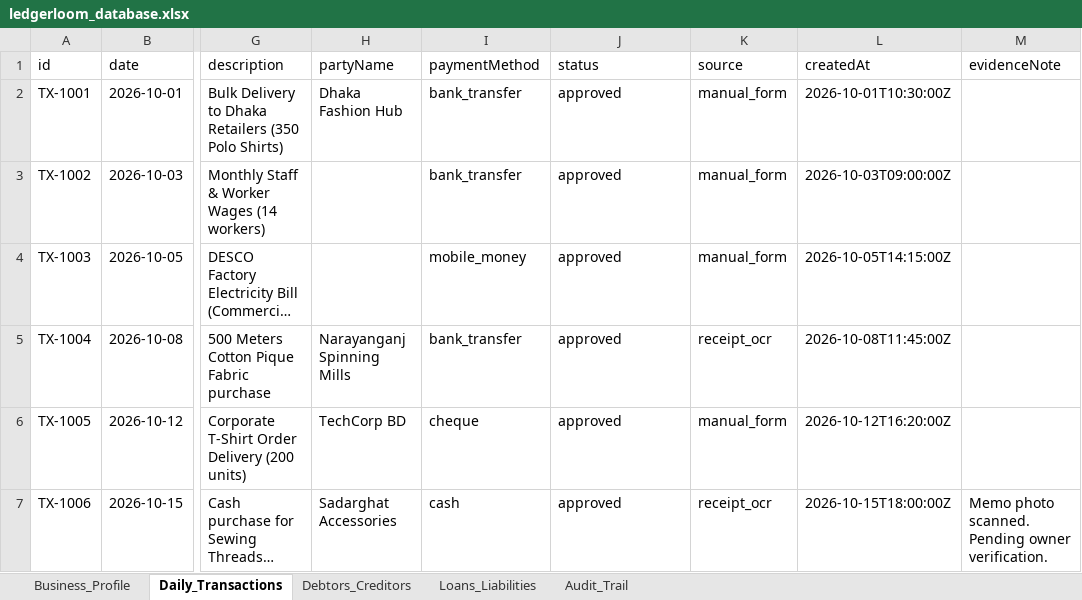
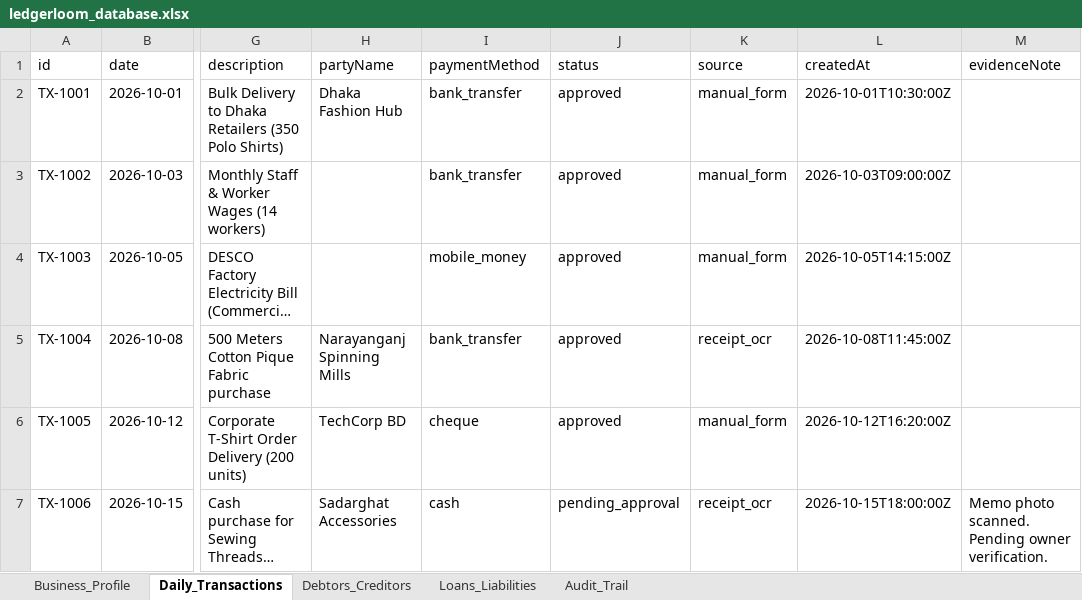
Before and after one commit to arnab761-blip/ledgerloom-sme-copilot, an Excel workbook: ledgerloom_database.xlsx, sheet Daily_Transactions, drawn as a sheet; only a part is shown, gaps mark what is left out; long unchanged cells end in …; values as stored, in another font and other column widths than the file's, no borders; the diff names each change by its address in the sheet, - before the commit and + after, or states it on an @@ line.

```diff
--- a/ledgerloom_database.xlsx (sheet Daily_Transactions)
+++ b/ledgerloom_database.xlsx (sheet Daily_Transactions)
-J7 (status): approved
+J7 (status): pending_approval
```
Also changed, not shown: sheet Audit_Trail, 13 other files.
